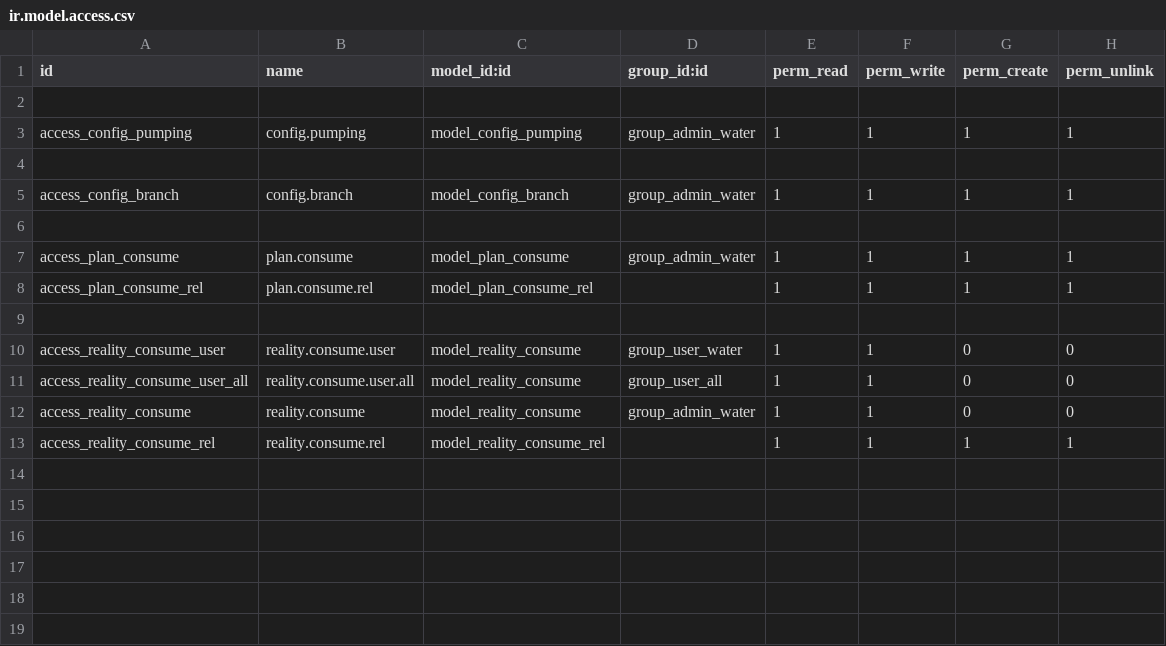
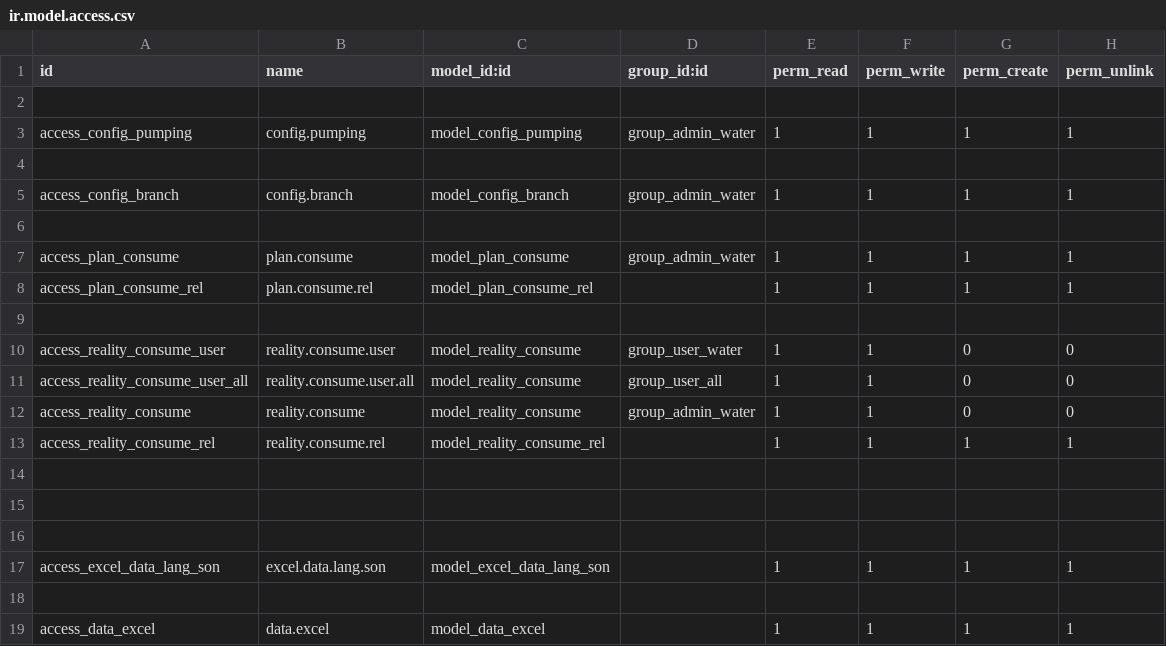
Before and after one commit to sonhasoftware/odoo-customize, a CSV file: data_lang_son/security/ir.model.access.csv, drawn as a sheet.

Commit message:
update data excel

```diff
--- a/data_lang_son/security/ir.model.access.csv
+++ b/data_lang_son/security/ir.model.access.csv
@@ -13 +13,7 @@ access_reality_consume,reality.consume,model_reality_consume,group_admin_water,1
 access_reality_consume_rel,reality.consume.rel,model_reality_consume_rel,,1,1,1,1
+
+
+
+access_excel_data_lang_son,excel.data.lang.son,model_excel_data_lang_son,,1,1,1,1
+
+access_data_excel,data.excel,model_data_excel,,1,1,1,1
```
Also changed, not shown: 6 other files.
